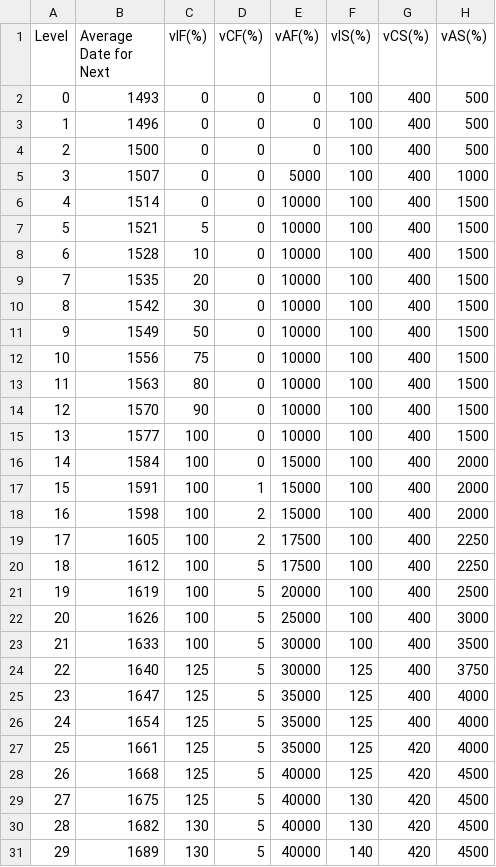
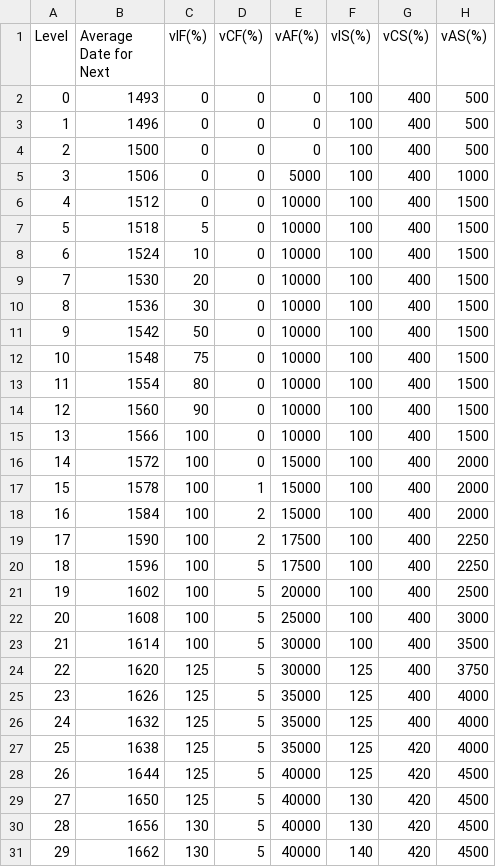
Before and after one commit to makiavelli747/eu1, a CSV file: DB/LAND.CSV, drawn as a sheet; only a part is shown; the diff covers the shown part only; the diff names each change by its address in the sheet, - before the commit and + after, or states it on an @@ line.

```diff
--- a/DB/LAND.CSV
+++ b/DB/LAND.CSV
-B5 (Average Date for Next): 1507
+B5 (Average Date for Next): 1506
-B6 (Average Date for Next): 1514
+B6 (Average Date for Next): 1512
-B7 (Average Date for Next): 1521
+B7 (Average Date for Next): 1518
-B8 (Average Date for Next): 1528
+B8 (Average Date for Next): 1524
-B9 (Average Date for Next): 1535
+B9 (Average Date for Next): 1530
-B10 (Average Date for Next): 1542
+B10 (Average Date for Next): 1536
-B11 (Average Date for Next): 1549
+B11 (Average Date for Next): 1542
-B12 (Average Date for Next): 1556
+B12 (Average Date for Next): 1548
-B13 (Average Date for Next): 1563
+B13 (Average Date for Next): 1554
-B14 (Average Date for Next): 1570
+B14 (Average Date for Next): 1560
-B15 (Average Date for Next): 1577
+B15 (Average Date for Next): 1566
-B16 (Average Date for Next): 1584
+B16 (Average Date for Next): 1572
-B17 (Average Date for Next): 1591
+B17 (Average Date for Next): 1578
-B18 (Average Date for Next): 1598
+B18 (Average Date for Next): 1584
-B19 (Average Date for Next): 1605
+B19 (Average Date for Next): 1590
-B20 (Average Date for Next): 1612
+B20 (Average Date for Next): 1596
-B21 (Average Date for Next): 1619
+B21 (Average Date for Next): 1602
-B22 (Average Date for Next): 1626
+B22 (Average Date for Next): 1608
-B23 (Average Date for Next): 1633
+B23 (Average Date for Next): 1614
-B24 (Average Date for Next): 1640
+B24 (Average Date for Next): 1620
-B25 (Average Date for Next): 1647
+B25 (Average Date for Next): 1626
-B26 (Average Date for Next): 1654
+B26 (Average Date for Next): 1632
-B27 (Average Date for Next): 1661
+B27 (Average Date for Next): 1638
-B28 (Average Date for Next): 1668
+B28 (Average Date for Next): 1644
-B29 (Average Date for Next): 1675
+B29 (Average Date for Next): 1650
-B30 (Average Date for Next): 1682
+B30 (Average Date for Next): 1656
-B31 (Average Date for Next): 1689
+B31 (Average Date for Next): 1662
```
Also changed, not shown: 23 edited cells elsewhere in this file, DB/NAVAL.csv, 2 other files.
